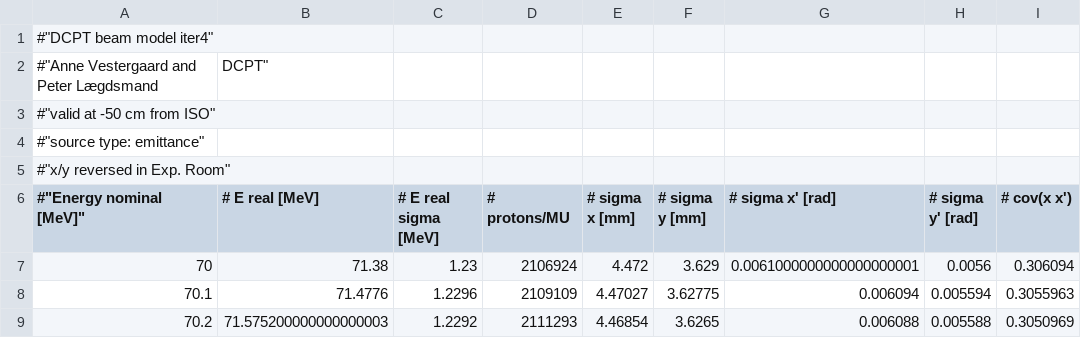
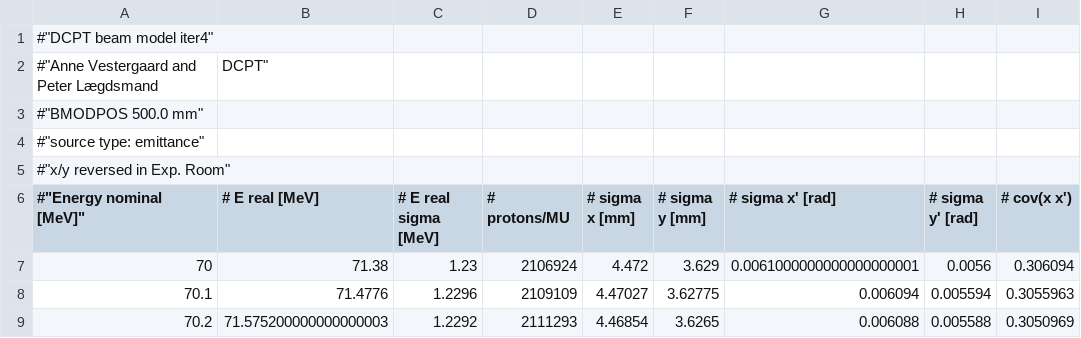
Before and after one commit to nbassler/dicomexport, a CSV file: res/beam_models/DCPT_beam_model__v2.csv, drawn as a sheet; only a part is shown; the diff names each change by its address in the sheet, - before the commit and + after, or states it on an @@ line.

Commit message:
fix handle BMODPOS in beam model csv Fixes #53

```diff
--- a/res/beam_models/DCPT_beam_model__v2.csv
+++ b/res/beam_models/DCPT_beam_model__v2.csv
-A3 (#"Energy nominal [MeV]"): #"valid at -50 cm from ISO"
+A3 (#"Energy nominal [MeV]"): #"BMODPOS 500.0 mm"
```
Also changed, not shown: 6 other files.
